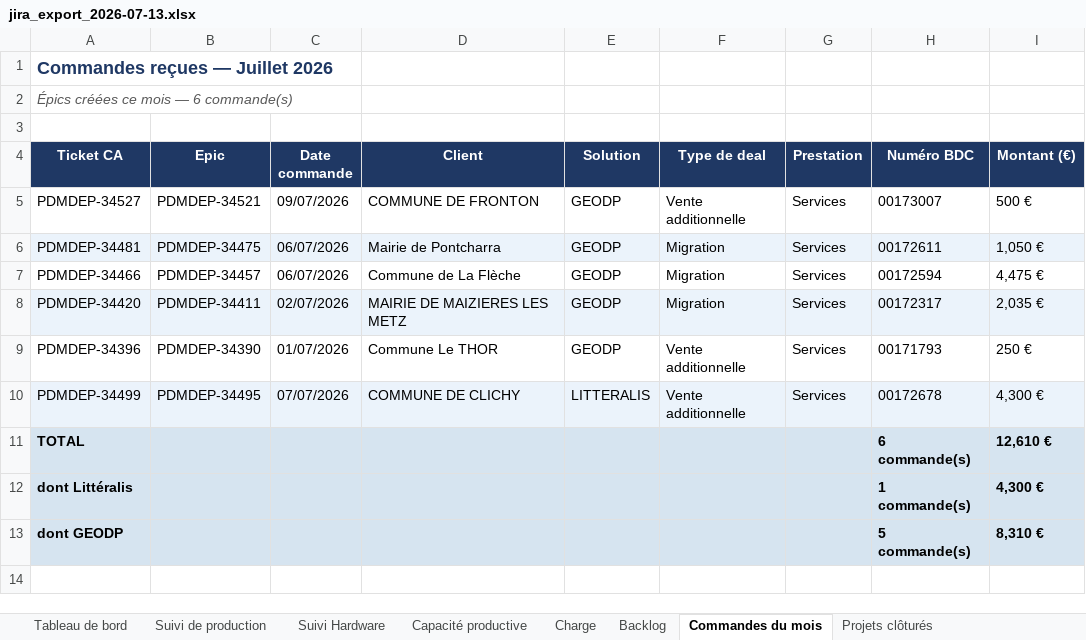
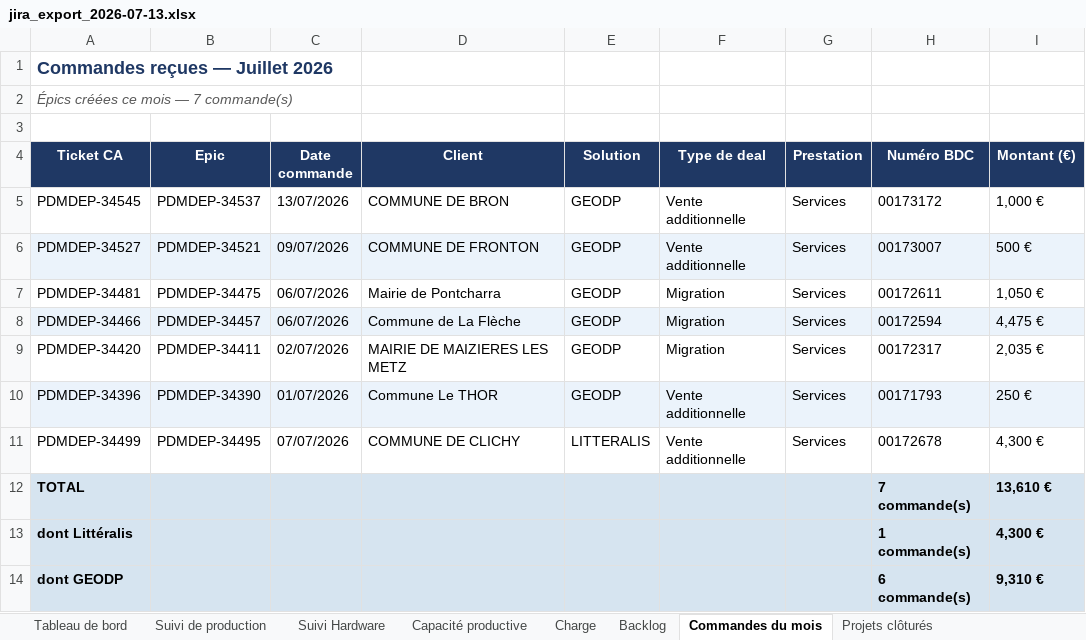
Before and after one commit to MathildePanierDelivery/jira-export, an Excel workbook: jira_export_2026-07-13.xlsx, sheet Commandes du mois, drawn as a sheet; values as stored, in another font and other column widths than the file's, no borders; addresses are those after the commit; the diff names each change by its address in the sheet, - before the commit and + after, or states it on an @@ line.

```diff
--- a/jira_export_2026-07-13.xlsx (sheet Commandes du mois)
+++ b/jira_export_2026-07-13.xlsx (sheet Commandes du mois)
-A2 (Ticket CA): Épics créées ce mois — 6 commande(s)
+A2 (Ticket CA): Épics créées ce mois — 7 commande(s)
+row 5: PDMDEP-34545 | PDMDEP-34537 | 13/07/2026 | COMMUNE DE BRON | GEODP | Vente additionnelle | Services | 00173172 | 1,000 €
-A6:I6 fill: none
+A6:I6 fill: #EBF3FB
-A7:I7 fill: #EBF3FB
+A7:I7 fill: none
-A8:I8 fill: none
+A8:I8 fill: #EBF3FB
-A9:I9 fill: #EBF3FB
+A9:I9 fill: none
-A10:I10 fill: none
+A10:I10 fill: #EBF3FB
-A11:I11 fill: #EBF3FB
+A11:I11 fill: none
-H12 (Numéro BDC): 6 commande(s)
+H12 (Numéro BDC): 7 commande(s)
-I12 (Montant (€)): 12,610 €
+I12 (Montant (€)): 13,610 €
-H14 (Numéro BDC): 5 commande(s)
+H14 (Numéro BDC): 6 commande(s)
-I14 (Montant (€)): 8,310 €
+I14 (Montant (€)): 9,310 €
```
Also changed, not shown: sheet Suivi de production, sheet Projets clôturés, sheet Tableau de bord, sheet Backlog, sheet Charge, _historique.xlsx, 5 other files.
